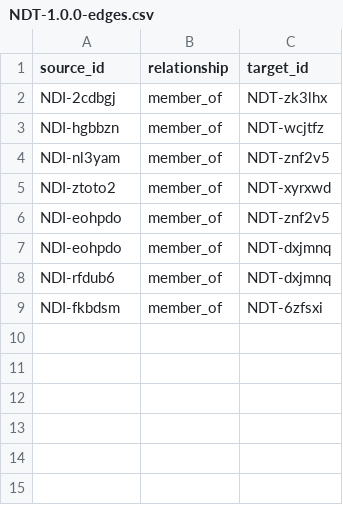
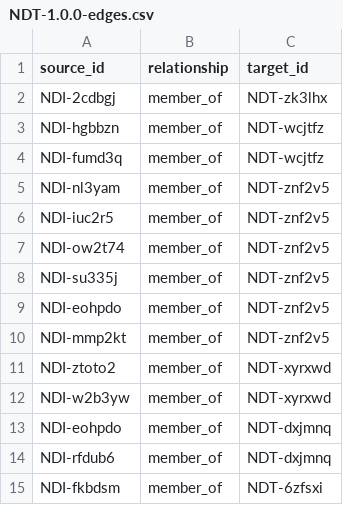
Before and after one commit to ihoward/neurodivergent-enablement-indicators, a CSV file: taxonomy/edges/NDT-1.0.0-edges.csv, drawn as a sheet.

```diff
--- a/taxonomy/edges/NDT-1.0.0-edges.csv
+++ b/taxonomy/edges/NDT-1.0.0-edges.csv
@@ -3,5 +3,11 @@ NDI-2cdbgj,member_of,NDT-zk3lhx
 NDI-hgbbzn,member_of,NDT-wcjtfz
+NDI-fumd3q,member_of,NDT-wcjtfz
 NDI-nl3yam,member_of,NDT-znf2v5
+NDI-iuc2r5,member_of,NDT-znf2v5
+NDI-ow2t74,member_of,NDT-znf2v5
+NDI-su335j,member_of,NDT-znf2v5
+NDI-eohpdo,member_of,NDT-znf2v5
+NDI-mmp2kt,member_of,NDT-znf2v5
 NDI-ztoto2,member_of,NDT-xyrxwd
-NDI-eohpdo,member_of,NDT-znf2v5
+NDI-w2b3yw,member_of,NDT-xyrxwd
 NDI-eohpdo,member_of,NDT-dxjmnq
```
